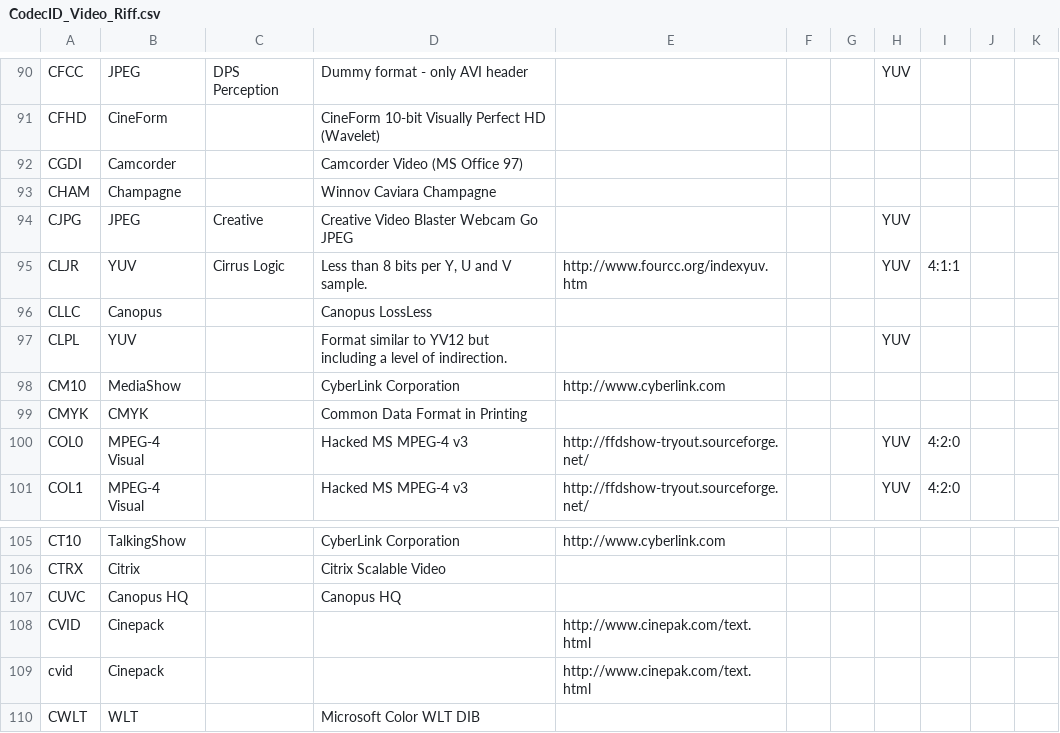
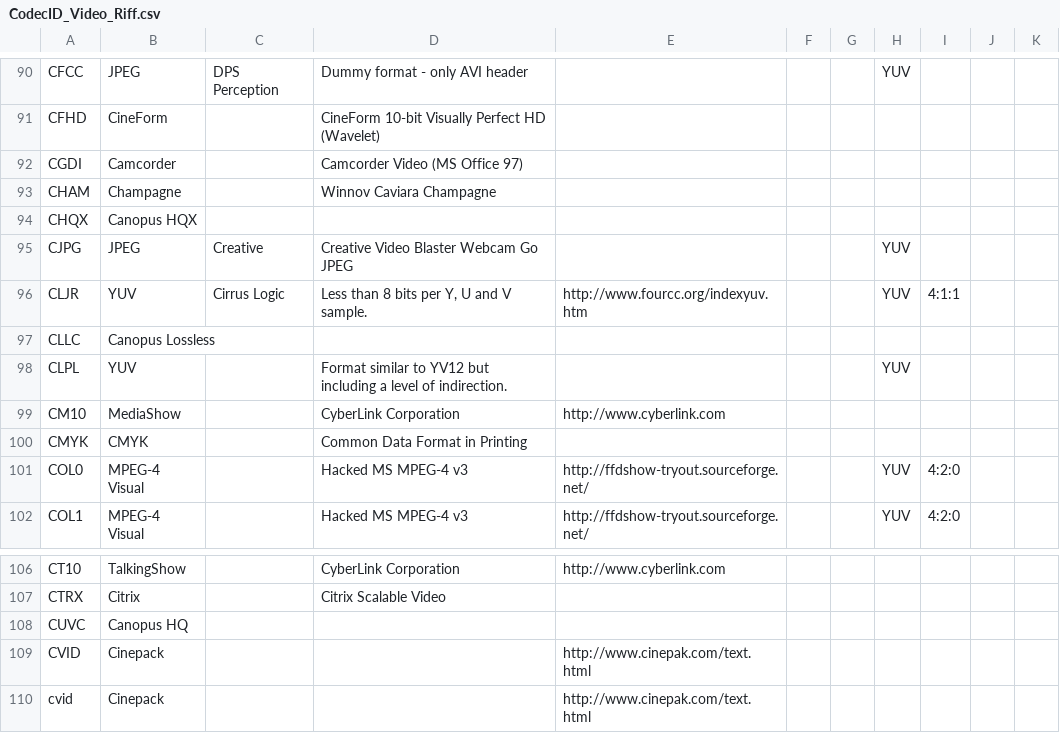
Before and after one commit to mediatest/mediatestLib, a CSV file: Source/Resource/Text/DataBase/CodecID_Video_Riff.csv, drawn as a sheet; only a part is shown, gaps mark what is left out; the shorter side is filled out with more unchanged rows.

```diff
--- a/Source/Resource/Text/DataBase/CodecID_Video_Riff.csv
+++ b/Source/Resource/Text/DataBase/CodecID_Video_Riff.csv
@@ -93,5 +93,6 @@ CGDI;Camcorder;;Camcorder Video (MS Office 97);;;;;
 CHAM;Champagne;;Winnov Caviara Champagne;;;;;
+CHQX;Canopus HQX;;;;;;;
 CJPG;JPEG;Creative;Creative Video Blaster Webcam Go JPEG;;;;YUV
 CLJR;YUV;Cirrus Logic;Less than 8 bits per Y, U and V sample.;http://www.fourcc.org/indexyuv.htm;;;YUV;4:1:1
-CLLC;Canopus;;Canopus LossLess;;;;;
+CLLC;Canopus Lossless;;;;;;;
 CLPL;YUV;;Format similar to YV12 but including a level of indirection.;;;;YUV;
@@ -106,3 +107,3 @@ CT10;TalkingShow;;CyberLink Corporation;http://www.cyberlink.com;;;;
 CTRX;Citrix;;Citrix Scalable Video;;;;;
-CUVC;Canopus HQ;;Canopus HQ;;;;;
+CUVC;Canopus HQ;;;;;;;
 CVID;Cinepack;;;http://www.cinepak.com/text.html;;;;
```
Also changed, not shown: Source/Resource/Text/DataBase/CodecID_Video_Mpeg4.csv, 3 other files.
